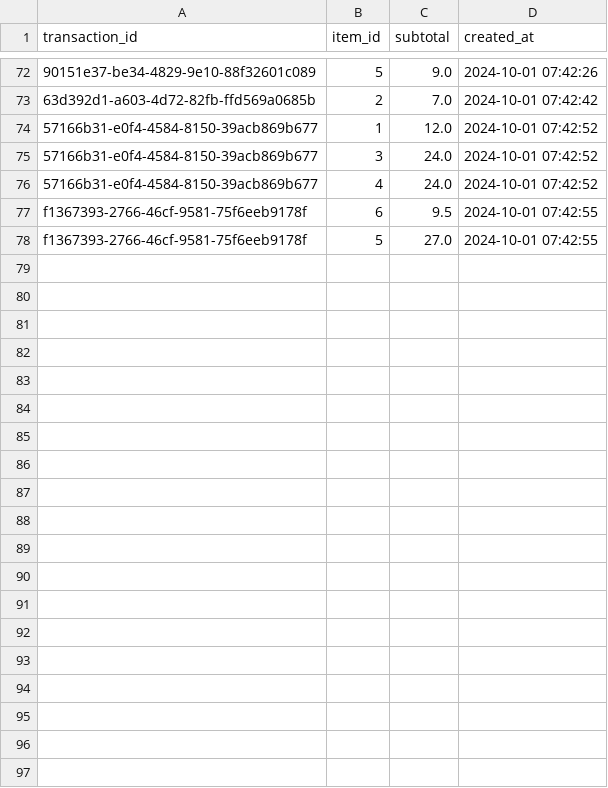
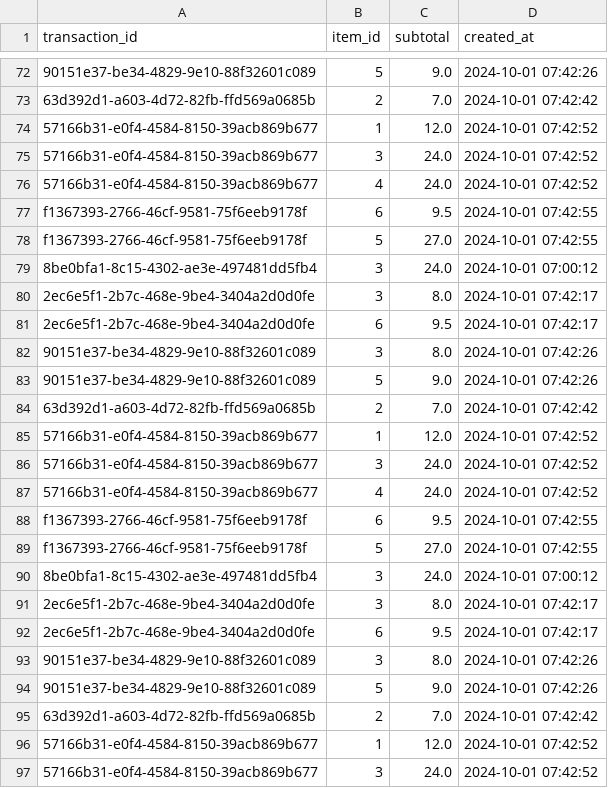
Before and after one commit to mslepowron/tp-distribuidos, a CSV file: storage/transaction_items.csv, drawn as a sheet; only a part is shown, gaps mark what is left out; the diff covers the shown part only.

```diff
--- a/storage/transaction_items.csv
+++ b/storage/transaction_items.csv
@@ -78 +78,20 @@ f1367393-2766-46cf-9581-75f6eeb9178f,6,9.5,2024-10-01 07:42:55
 f1367393-2766-46cf-9581-75f6eeb9178f,5,27.0,2024-10-01 07:42:55
+8be0bfa1-8c15-4302-ae3e-497481dd5fb4,3,24.0,2024-10-01 07:00:12
+2ec6e5f1-2b7c-468e-9be4-3404a2d0d0fe,3,8.0,2024-10-01 07:42:17
+2ec6e5f1-2b7c-468e-9be4-3404a2d0d0fe,6,9.5,2024-10-01 07:42:17
+90151e37-be34-4829-9e10-88f32601c089,3,8.0,2024-10-01 07:42:26
+90151e37-be34-4829-9e10-88f32601c089,5,9.0,2024-10-01 07:42:26
+63d392d1-a603-4d72-82fb-ffd569a0685b,2,7.0,2024-10-01 07:42:42
+57166b31-e0f4-4584-8150-39acb869b677,1,12.0,2024-10-01 07:42:52
+57166b31-e0f4-4584-8150-39acb869b677,3,24.0,2024-10-01 07:42:52
+57166b31-e0f4-4584-8150-39acb869b677,4,24.0,2024-10-01 07:42:52
+f1367393-2766-46cf-9581-75f6eeb9178f,6,9.5,2024-10-01 07:42:55
+f1367393-2766-46cf-9581-75f6eeb9178f,5,27.0,2024-10-01 07:42:55
+8be0bfa1-8c15-4302-ae3e-497481dd5fb4,3,24.0,2024-10-01 07:00:12
+2ec6e5f1-2b7c-468e-9be4-3404a2d0d0fe,3,8.0,2024-10-01 07:42:17
+2ec6e5f1-2b7c-468e-9be4-3404a2d0d0fe,6,9.5,2024-10-01 07:42:17
+90151e37-be34-4829-9e10-88f32601c089,3,8.0,2024-10-01 07:42:26
+90151e37-be34-4829-9e10-88f32601c089,5,9.0,2024-10-01 07:42:26
+63d392d1-a603-4d72-82fb-ffd569a0685b,2,7.0,2024-10-01 07:42:42
+57166b31-e0f4-4584-8150-39acb869b677,1,12.0,2024-10-01 07:42:52
+57166b31-e0f4-4584-8150-39acb869b677,3,24.0,2024-10-01 07:42:52
```
Also changed, not shown: 23 added rows elsewhere in this file, storage/menu_items.csv, 3 other files.
